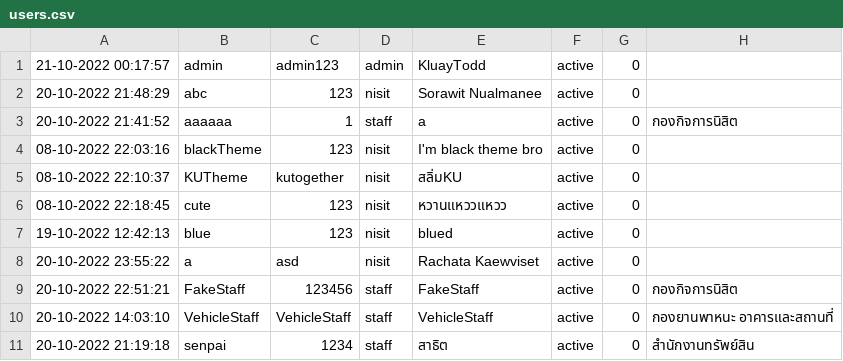
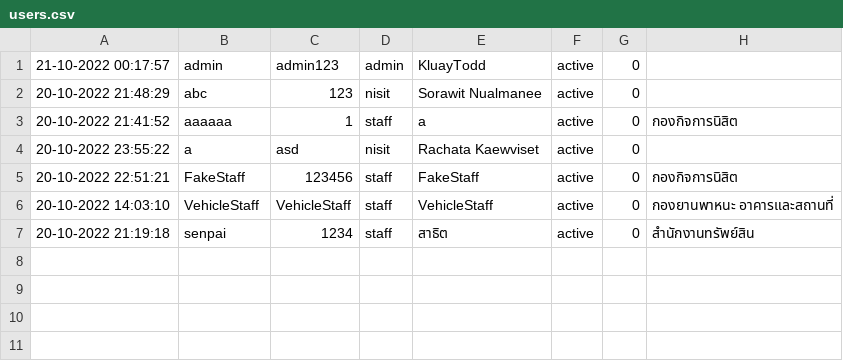
Before and after one commit to SoraNual/KU_ComplaintSubmissionJavaApp, a CSV file: data/users.csv, drawn as a sheet.

```diff
--- a/data/users.csv
+++ b/data/users.csv
@@ -3,6 +3,2 @@
 20-10-2022 21:41:52,aaaaaa,1,staff,a,active,0,กองกิจการนิสิต
-08-10-2022 22:03:16,blackTheme,123,nisit,I'm black theme bro,active,0
-08-10-2022 22:10:37,KUTheme,kutogether,nisit,สลิ่มKU,active,0
-08-10-2022 22:18:45,cute,123,nisit,หวานแหววแหวว,active,0
-19-10-2022 12:42:13,blue,123,nisit,blued,active,0
 20-10-2022 23:55:22,a,asd,nisit,Rachata Kaewviset,active,0
```
Also changed, not shown: 20 other files.
